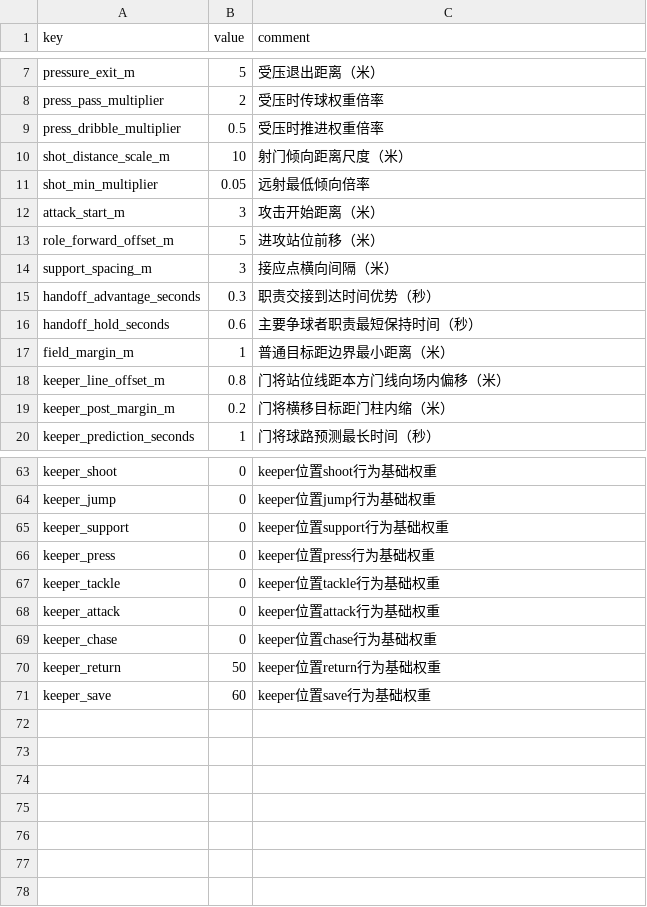
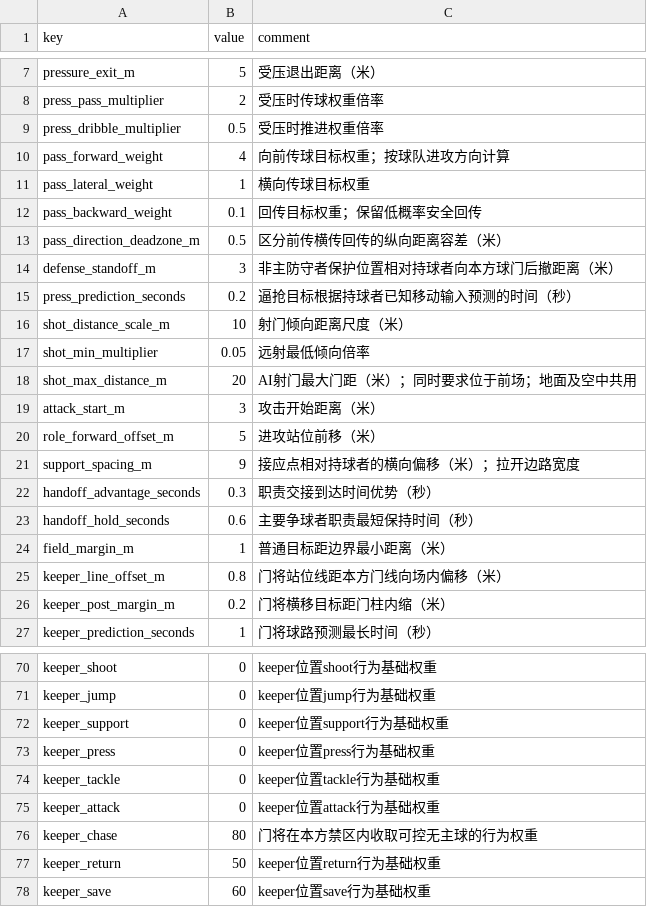
Before and after one commit to zerro12402/LuckyFootball, a CSV file: resources/data/ai_configs.csv, drawn as a sheet; only a part is shown, gaps mark what is left out.

```diff
--- a/resources/data/ai_configs.csv
+++ b/resources/data/ai_configs.csv
@@ -9,7 +9,14 @@ press_pass_multiplier,2,受压时传球权重倍率
 press_dribble_multiplier,0.5,受压时推进权重倍率
+pass_forward_weight,4,向前传球目标权重；按球队进攻方向计算
+pass_lateral_weight,1,横向传球目标权重
+pass_backward_weight,0.1,回传目标权重；保留低概率安全回传
+pass_direction_deadzone_m,0.5,区分前传横传回传的纵向距离容差（米）
+defense_standoff_m,3,非主防守者保护位置相对持球者向本方球门后撤距离（米）
+press_prediction_seconds,0.2,逼抢目标根据持球者已知移动输入预测的时间（秒）
 shot_distance_scale_m,10,射门倾向距离尺度（米）
 shot_min_multiplier,0.05,远射最低倾向倍率
+shot_max_distance_m,20,AI射门最大门距（米）；同时要求位于前场；地面及空中共用
 attack_start_m,3,攻击开始距离（米）
 role_forward_offset_m,5,进攻站位前移（米）
-support_spacing_m,3,接应点横向间隔（米）
+support_spacing_m,9,接应点相对持球者的横向偏移（米）；拉开边路宽度
 handoff_advantage_seconds,0.3,职责交接到达时间优势（秒）
@@ -68,3 +75,3 @@ keeper_tackle,0,keeper位置tackle行为基础权重
 keeper_attack,0,keeper位置attack行为基础权重
-keeper_chase,0,keeper位置chase行为基础权重
+keeper_chase,80,门将在本方禁区内收取可控无主球的行为权重
 keeper_return,50,keeper位置return行为基础权重
```
Also changed, not shown: resources/data/formation_positions.csv, resources/data/team_players.csv, 46 other files.
